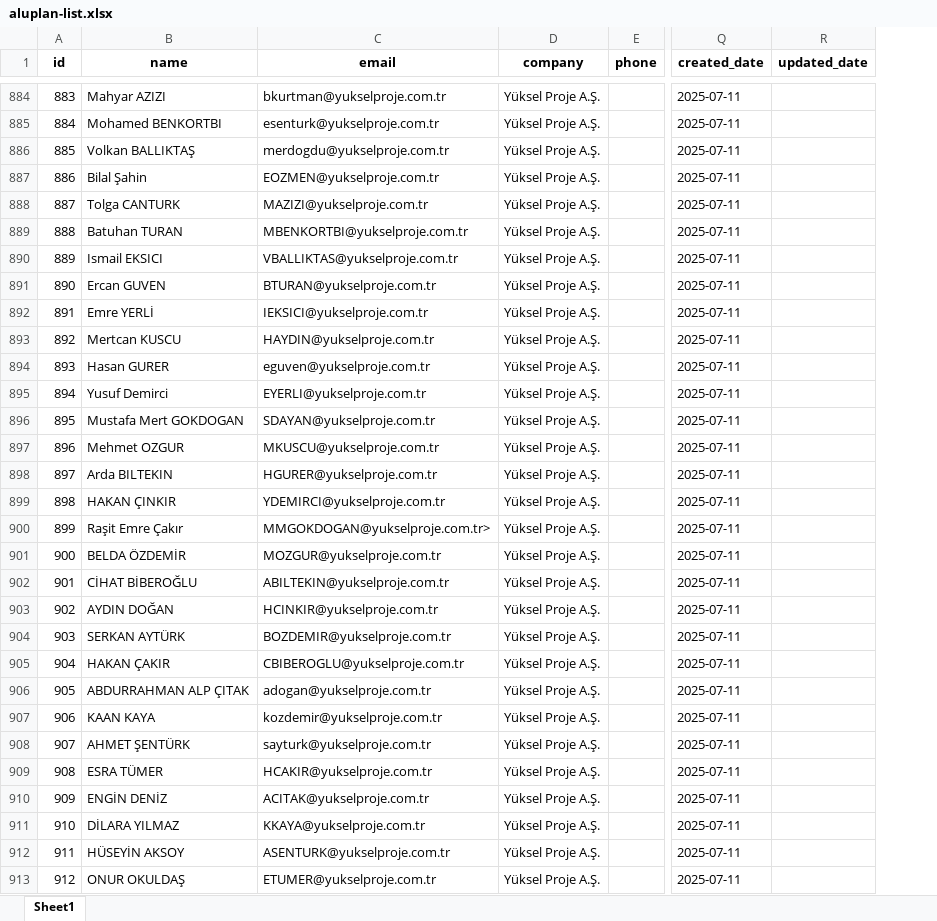
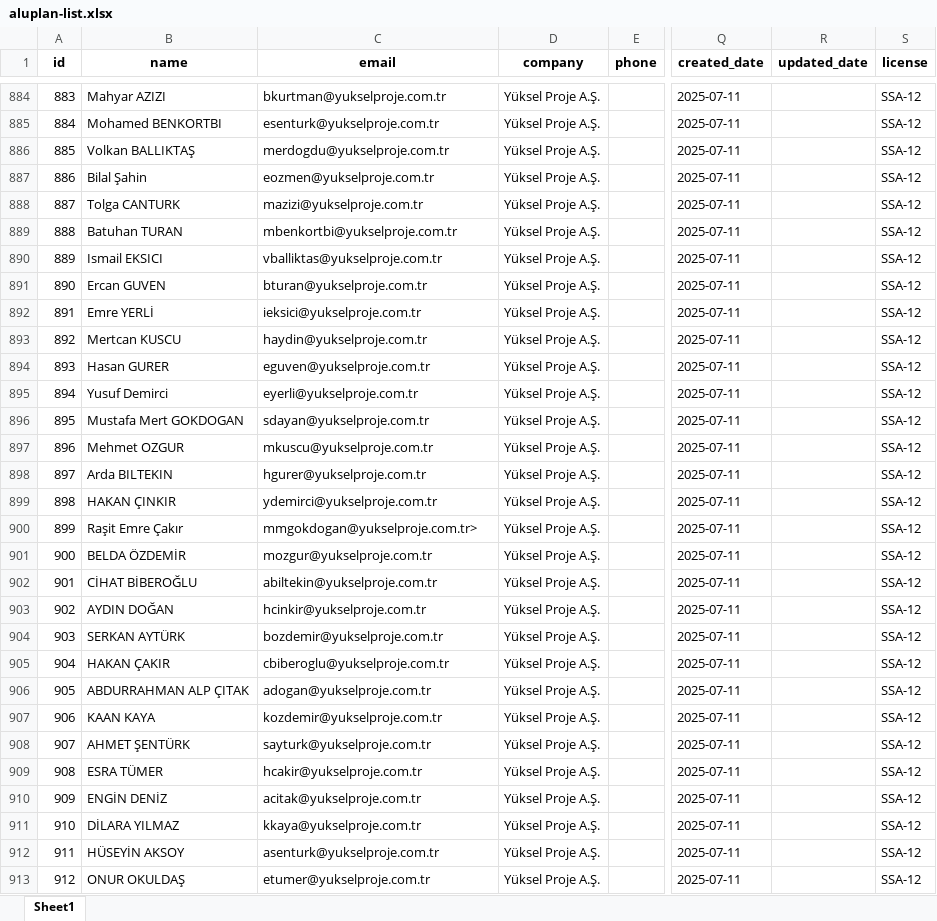
Before and after one commit to hazarvolga/aluplan-marketing-list, an Excel workbook: public/aluplan-list.xlsx, sheet Sheet1, drawn as a sheet; only a part is shown, gaps mark what is left out; values as stored, in another font and other column widths than the file's, no borders; the diff covers the shown part only; the diff names each change by its address in the sheet, - before the commit and + after, or states it on an @@ line.

```diff
--- a/public/aluplan-list.xlsx (sheet Sheet1)
+++ b/public/aluplan-list.xlsx (sheet Sheet1)
+column S (license), rows 884-913: all SSA-12
-C887 (email): EOZMEN@yukselproje.com.tr
+C887 (email): eozmen@yukselproje.com.tr
-C888 (email): MAZIZI@yukselproje.com.tr
+C888 (email): mazizi@yukselproje.com.tr
-C889 (email): MBENKORTBI@yukselproje.com.tr
+C889 (email): mbenkortbi@yukselproje.com.tr
-C890 (email): VBALLIKTAS@yukselproje.com.tr
+C890 (email): vballiktas@yukselproje.com.tr
-C891 (email): BTURAN@yukselproje.com.tr
+C891 (email): bturan@yukselproje.com.tr
-C892 (email): IEKSICI@yukselproje.com.tr
+C892 (email): ieksici@yukselproje.com.tr
-C893 (email): HAYDIN@yukselproje.com.tr
+C893 (email): haydin@yukselproje.com.tr
-C895 (email): EYERLI@yukselproje.com.tr
+C895 (email): eyerli@yukselproje.com.tr
-C896 (email): SDAYAN@yukselproje.com.tr
+C896 (email): sdayan@yukselproje.com.tr
-C897 (email): MKUSCU@yukselproje.com.tr
+C897 (email): mkuscu@yukselproje.com.tr
-C898 (email): HGURER@yukselproje.com.tr
+C898 (email): hgurer@yukselproje.com.tr
-C899 (email): YDEMIRCI@yukselproje.com.tr
+C899 (email): ydemirci@yukselproje.com.tr
-C900 (email): MMGOKDOGAN@yukselproje.com.tr>
+C900 (email): mmgokdogan@yukselproje.com.tr>
-C901 (email): MOZGUR@yukselproje.com.tr
+C901 (email): mozgur@yukselproje.com.tr
-C902 (email): ABILTEKIN@yukselproje.com.tr
+C902 (email): abiltekin@yukselproje.com.tr
-C903 (email): HCINKIR@yukselproje.com.tr
+C903 (email): hcinkir@yukselproje.com.tr
-C904 (email): BOZDEMIR@yukselproje.com.tr
+C904 (email): bozdemir@yukselproje.com.tr
-C905 (email): CBIBEROGLU@yukselproje.com.tr
+C905 (email): cbiberoglu@yukselproje.com.tr
-C909 (email): HCAKIR@yukselproje.com.tr
+C909 (email): hcakir@yukselproje.com.tr
-C910 (email): ACITAK@yukselproje.com.tr
+C910 (email): acitak@yukselproje.com.tr
-C911 (email): KKAYA@yukselproje.com.tr
+C911 (email): kkaya@yukselproje.com.tr
-C912 (email): ASENTURK@yukselproje.com.tr
+C912 (email): asenturk@yukselproje.com.tr
-C913 (email): ETUMER@yukselproje.com.tr
+C913 (email): etumer@yukselproje.com.tr
```
Also changed, not shown: 5 added rows, 71 removed rows, 90 edited cells and row numbers in column A elsewhere in this sheet, 17 other files.
